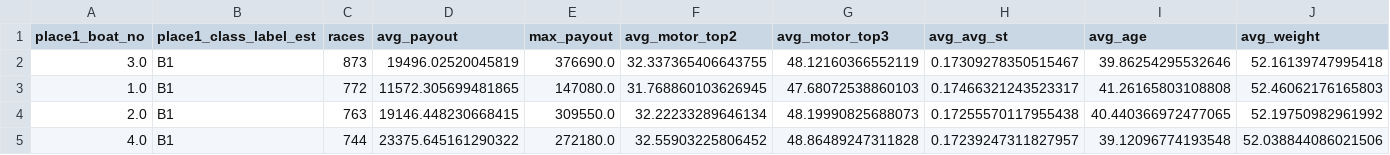
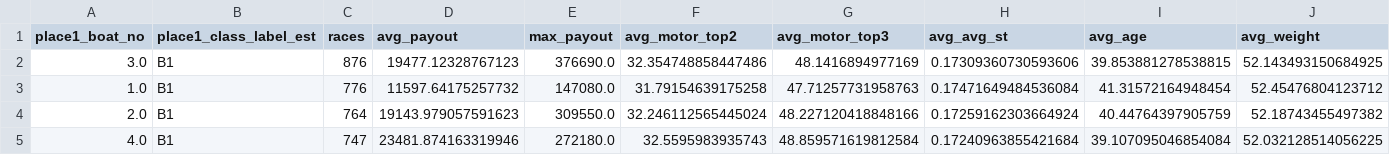
Before and after one commit to Patrickimamura/boatrace-analysis, a CSV file: output/winner_features_summary.csv, drawn as a sheet; only a part is shown; the diff covers the shown part only.

```diff
--- a/output/winner_features_summary.csv
+++ b/output/winner_features_summary.csv
@@ -1,5 +1,5 @@
 place1_boat_no,place1_class_label_est,races,avg_payout,max_payout,avg_motor_top2,avg_motor_top3,avg_avg_st,avg_age,avg_weight
-3.0,B1,873,19496.02520045819,376690.0,32.337365406643755,48.12160366552119,0.17309278350515467,39.86254295532646,52.16139747995418
-1.0,B1,772,11572.305699481865,147080.0,31.768860103626945,47.68072538860103,0.17466321243523317,41.26165803108808,52.46062176165803
-2.0,B1,763,19146.448230668415,309550.0,32.22233289646134,48.19990825688073,0.17255570117955438,40.440366972477065,52.19750982961992
-4.0,B1,744,23375.645161290322,272180.0,32.55903225806452,48.86489247311828,0.17239247311827957,39.12096774193548,52.038844086021506
+3.0,B1,876,19477.12328767123,376690.0,32.354748858447486,48.1416894977169,0.17309360730593606,39.853881278538815,52.143493150684925
+1.0,B1,776,11597.64175257732,147080.0,31.79154639175258,47.71257731958763,0.17471649484536084,41.31572164948454,52.45476804123712
+2.0,B1,764,19143.979057591623,309550.0,32.246112565445024,48.227120418848166,0.17259162303664924,40.44764397905759,52.18743455497382
+4.0,B1,747,23481.874163319946,272180.0,32.5595983935743,48.859571619812584,0.17240963855421684,39.107095046854084,52.032128514056225
```
Also changed, not shown: 98 edited cells elsewhere in this file, output/pattern_by_boat_order.csv, output/pattern_by_course_order.csv, 8 other files.
